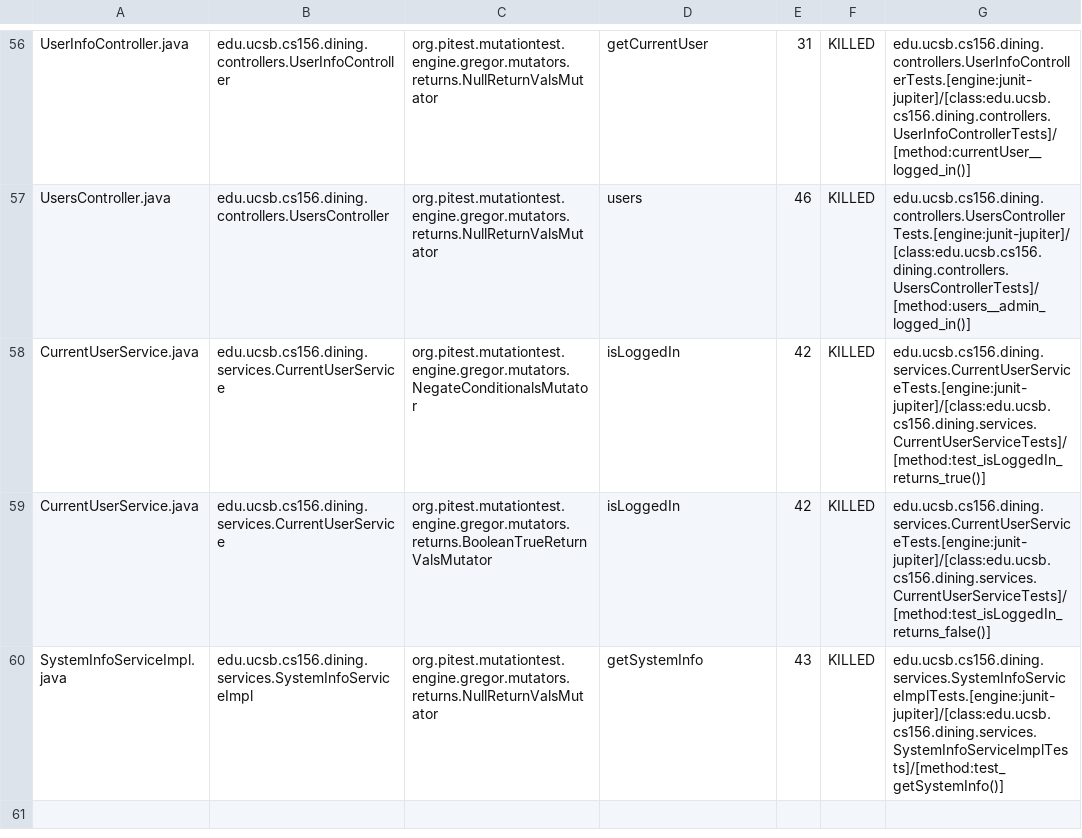
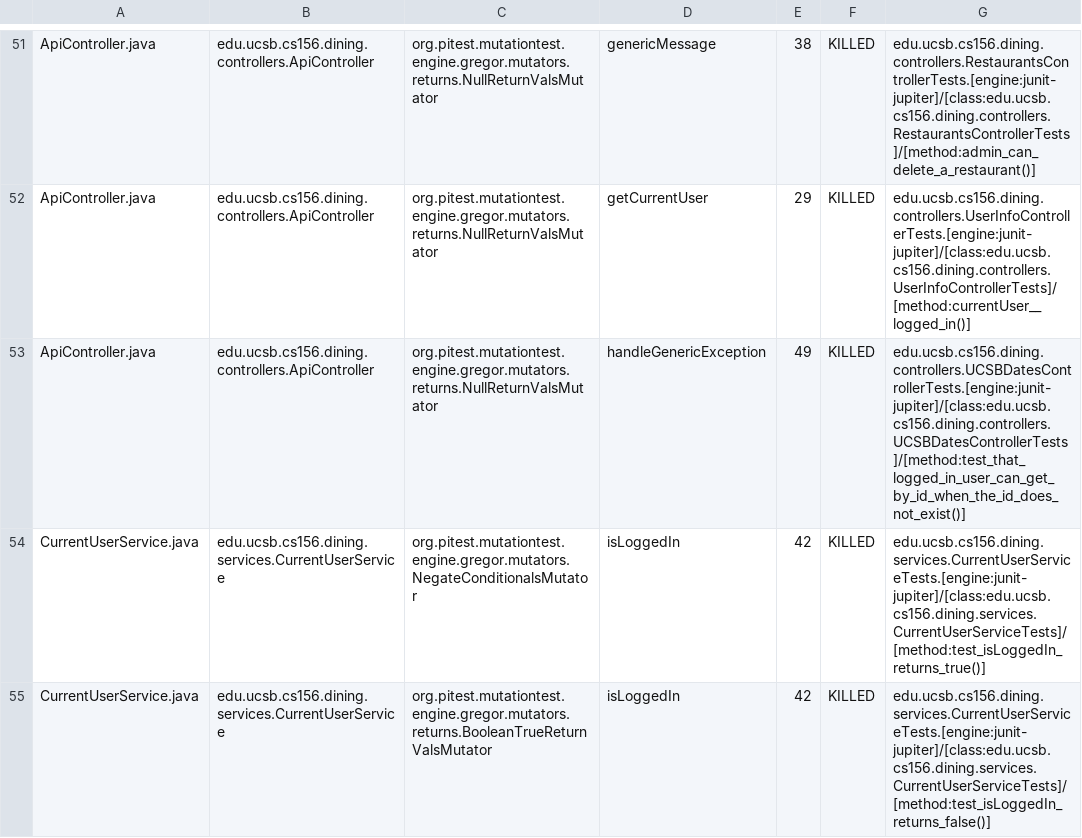
Before and after one commit to ucsb-cs156-f24/proj-dining-f24-16, a CSV file: prs/34/pitest/mutations.csv, drawn as a sheet; only a part is shown, gaps mark what is left out; the shorter side is filled out with more unchanged rows; addresses are those after the commit; the diff covers the shown part only; the diff names each change by its address in the sheet, - before the commit and + after, or states it on an @@ line.

Commit message:
Deploying to gh-pages from @ ucsb-cs156-f24/proj-dining-f24-16@4ffe1ff37c1c3a9e4114130c360a043255e60a8b 🚀

```diff
--- a/prs/34/pitest/mutations.csv
+++ b/prs/34/pitest/mutations.csv
-A51: UserInfoController.java
+A51: ApiController.java
-B51: edu.ucsb.cs156.dining.controllers.UserInfoController
+B51: edu.ucsb.cs156.dining.controllers.ApiController
-D51: getCurrentUser
+D51: genericMessage
-E51: 31
+E51: 38
-G51: edu.ucsb.cs156.dining.controllers.UserInfoControllerTests.[engine:junit-jupiter]/[class:edu.ucsb.cs156.dining.controllers.UserInfoControllerTests]/[method:currentUser__logged_in()]
+G51: edu.ucsb.cs156.dining.controllers.RestaurantsControllerTests.[engine:junit-jupiter]/[class:edu.ucsb.cs156.dining.controllers.RestaurantsControllerTests]/[method:admin_can_delete_a_restaurant()]
@@ row 2 moved to row 52: ApiController.java @@
-A53: UsersController.java
+A53: ApiController.java
-B53: edu.ucsb.cs156.dining.controllers.UsersController
+B53: edu.ucsb.cs156.dining.controllers.ApiController
-D53: users
+D53: handleGenericException
-E53: 46
+E53: 49
-G53: edu.ucsb.cs156.dining.controllers.UsersControllerTests.[engine:junit-jupiter]/[class:edu.ucsb.cs156.dining.controllers.UsersControllerTests]/[method:users__admin_logged_in()]
+G53: edu.ucsb.cs156.dining.controllers.UCSBDatesControllerTests.[engine:junit-jupiter]/[class:edu.ucsb.cs156.dining.controllers.UCSBDatesControllerTests]/[method:test_that_logged_in_user_can_get_by_id_when_the_id_does_not_exist()]
```
Also changed, not shown: 2 added rows, 2 removed rows and 30 moved rows elsewhere in this file, 11 other files.
